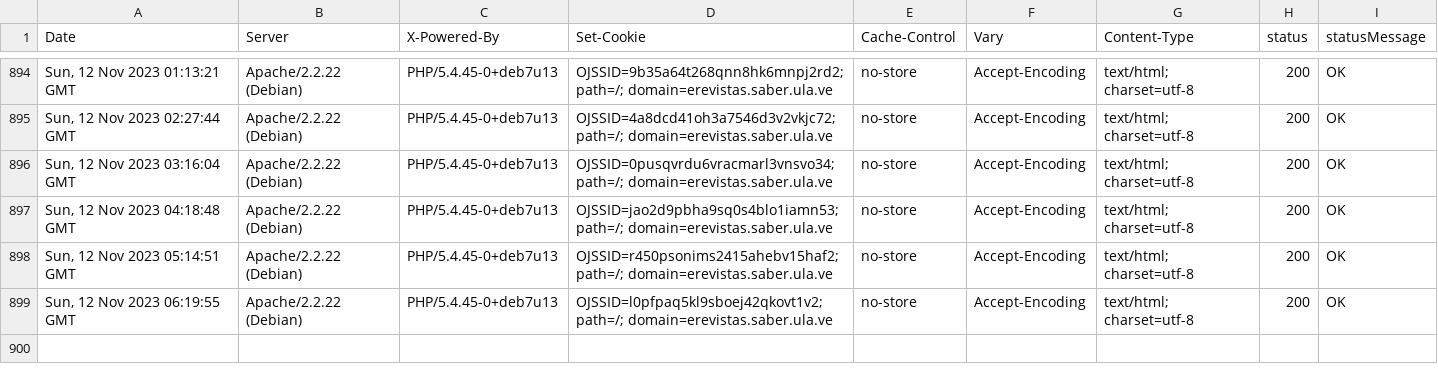
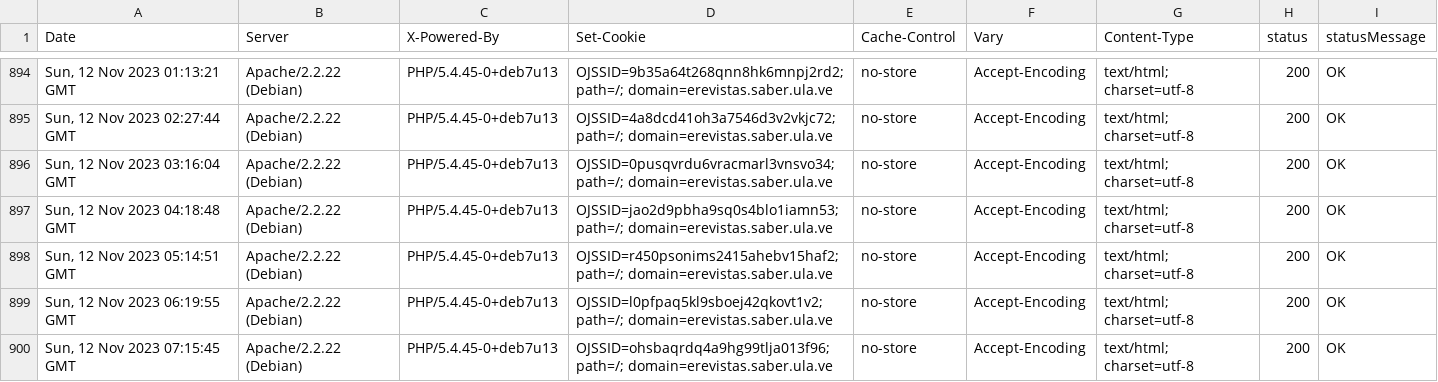
Before and after one commit to luismmontilla/EcotropicosWebStatus, a CSV file: code_status.csv, drawn as a sheet; only a part is shown, gaps mark what is left out; the diff names each change by its address in the sheet, - before the commit and + after, or states it on an @@ line.

Commit message:
Append data to CSV

```diff
--- a/code_status.csv
+++ b/code_status.csv
+row 900: Sun, 12 Nov 2023 07:15:45 GMT | Apache/2.2.22 (Debian) | PHP/5.4.45-0+deb7u13 | OJSSID=ohsbaqrdq4a9hg99tlja013f96; path=/; domain=erevistas.saber.ula.ve | no-store | Accept-Encoding | text/html; charset=utf-8 | 200 | OK
```
